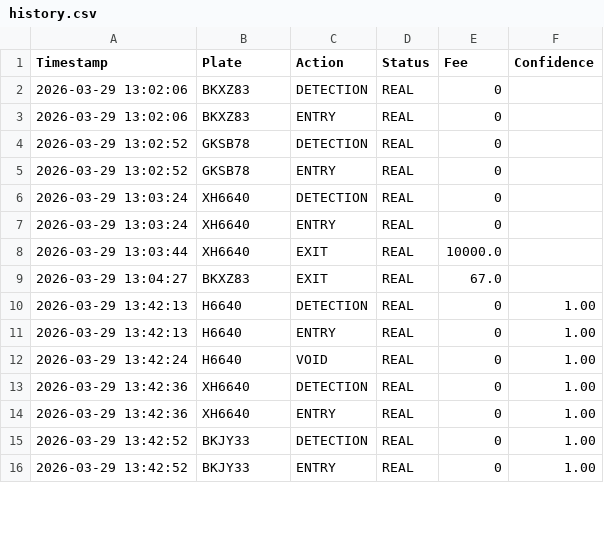
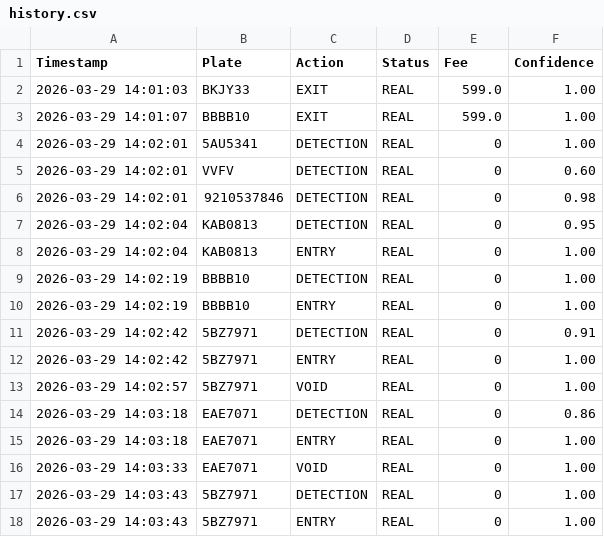
Before and after one commit to anomvlito/centralparking-mvp, a CSV file: history.csv, drawn as a sheet; only a part is shown; the diff covers the shown part only.

```diff
--- a/history.csv
+++ b/history.csv
@@ -1,16 +1,18 @@
 Timestamp,Plate,Action,Status,Fee,Confidence
-2026-03-29 13:02:06,BKXZ83,DETECTION,REAL,0
-2026-03-29 13:02:06,BKXZ83,ENTRY,REAL,0
-2026-03-29 13:02:52,GKSB78,DETECTION,REAL,0
-2026-03-29 13:02:52,GKSB78,ENTRY,REAL,0
-2026-03-29 13:03:24,XH6640,DETECTION,REAL,0
-2026-03-29 13:03:24,XH6640,ENTRY,REAL,0
-2026-03-29 13:03:44,XH6640,EXIT,REAL,10000.0
-2026-03-29 13:04:27,BKXZ83,EXIT,REAL,67.0
-2026-03-29 13:42:13,H6640,DETECTION,REAL,0,1.00
-2026-03-29 13:42:13,H6640,ENTRY,REAL,0,1.00
-2026-03-29 13:42:24,H6640,VOID,REAL,0,1.00
-2026-03-29 13:42:36,XH6640,DETECTION,REAL,0,1.00
-2026-03-29 13:42:36,XH6640,ENTRY,REAL,0,1.00
-2026-03-29 13:42:52,BKJY33,DETECTION,REAL,0,1.00
-2026-03-29 13:42:52,BKJY33,ENTRY,REAL,0,1.00
+2026-03-29 14:01:03,BKJY33,EXIT,REAL,599.0,1.00
+2026-03-29 14:01:07,BBBB10,EXIT,REAL,599.0,1.00
+2026-03-29 14:02:01,5AU5341,DETECTION,REAL,0,1.00
+2026-03-29 14:02:01,VVFV,DETECTION,REAL,0,0.60
+2026-03-29 14:02:01,9210537846,DETECTION,REAL,0,0.98
+2026-03-29 14:02:04,KAB0813,DETECTION,REAL,0,0.95
+2026-03-29 14:02:04,KAB0813,ENTRY,REAL,0,1.00
+2026-03-29 14:02:19,BBBB10,DETECTION,REAL,0,1.00
+2026-03-29 14:02:19,BBBB10,ENTRY,REAL,0,1.00
+2026-03-29 14:02:42,5BZ7971,DETECTION,REAL,0,0.91
+2026-03-29 14:02:42,5BZ7971,ENTRY,REAL,0,1.00
+2026-03-29 14:02:57,5BZ7971,VOID,REAL,0,1.00
+2026-03-29 14:03:18,EAE7071,DETECTION,REAL,0,0.86
+2026-03-29 14:03:18,EAE7071,ENTRY,REAL,0,1.00
+2026-03-29 14:03:33,EAE7071,VOID,REAL,0,1.00
+2026-03-29 14:03:43,5BZ7971,DETECTION,REAL,0,1.00
+2026-03-29 14:03:43,5BZ7971,ENTRY,REAL,0,1.00
```
Also changed, not shown: 4 added rows, 1 removed row and 15 edited cells elsewhere in this file, 6 other files.
